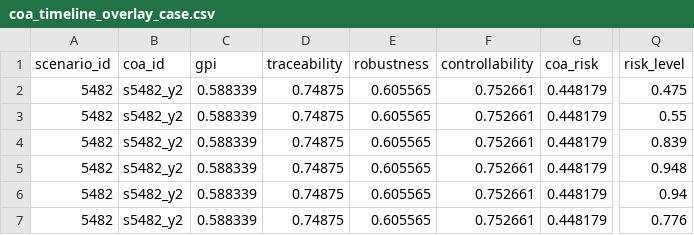
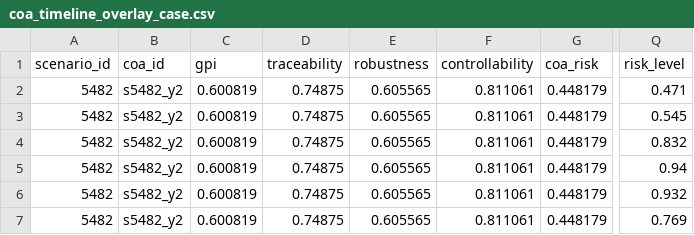
Before and after one commit to ZhifangSun/c2-llm-agent-governance-simulator, a CSV file: outputs/coa_timeline_overlay_case.csv, drawn as a sheet; only a part is shown, gaps mark what is left out; the diff names each change by its address in the sheet, - before the commit and + after, or states it on an @@ line.

```diff
--- a/outputs/coa_timeline_overlay_case.csv
+++ b/outputs/coa_timeline_overlay_case.csv
-C2:C7 (gpi): 0.588339
+C2:C7 (gpi): 0.600819
-F2:F7 (controllability): 0.752661
+F2:F7 (controllability): 0.811061
-Q2 (risk_level): 0.475
+Q2 (risk_level): 0.471
-Q3 (risk_level): 0.55
+Q3 (risk_level): 0.545
-Q4 (risk_level): 0.839
+Q4 (risk_level): 0.832
-Q5 (risk_level): 0.948
+Q5 (risk_level): 0.94
-Q6 (risk_level): 0.94
+Q6 (risk_level): 0.932
-Q7 (risk_level): 0.776
+Q7 (risk_level): 0.769
```
Also changed, not shown: outputs/coa_timeline_baseline_comparison.csv, outputs/experiment_seed_batch_tests.csv, 26 other files.
